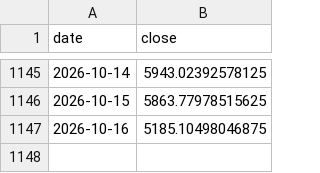
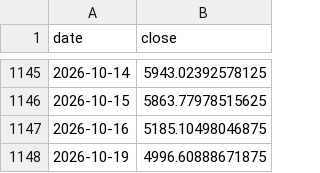
Before and after one commit to marcschaefer5/laenderrisiko-monitor, a CSV file: daten/aktien_ID.csv, drawn as a sheet; only a part is shown, gaps mark what is left out; the diff names each change by its address in the sheet, - before the commit and + after, or states it on an @@ line.

```diff
--- a/daten/aktien_ID.csv
+++ b/daten/aktien_ID.csv
+row 1148: 2026-10-19 | 4996.60888671875
```
Also changed, not shown: daten/aktien_GM.csv, daten/aktien_IN.csv, 24 other files.
